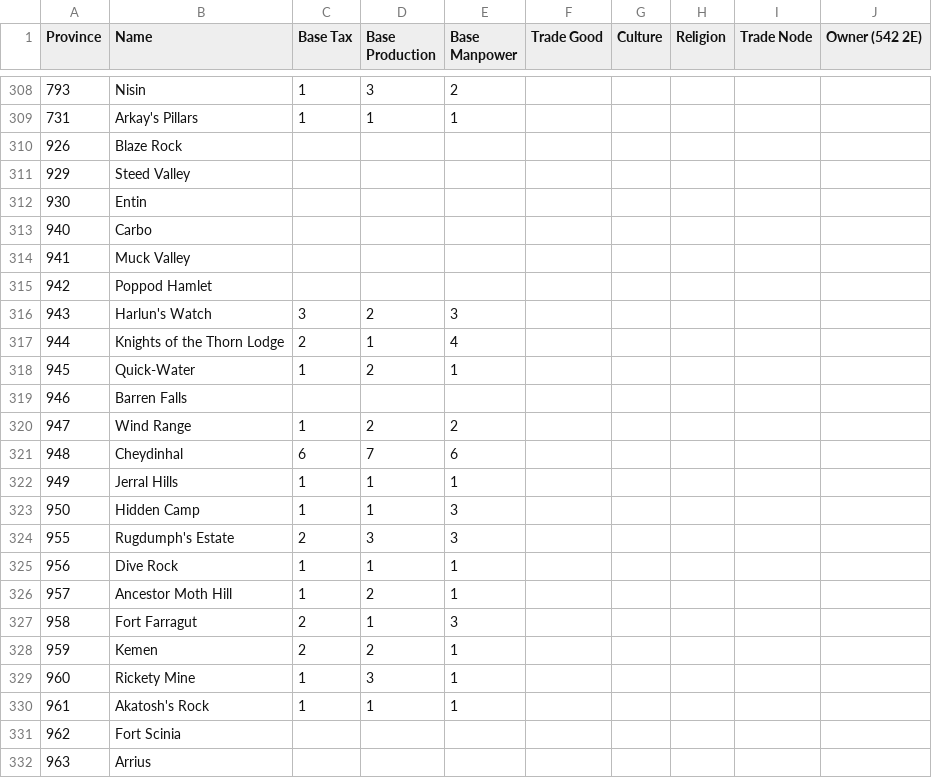
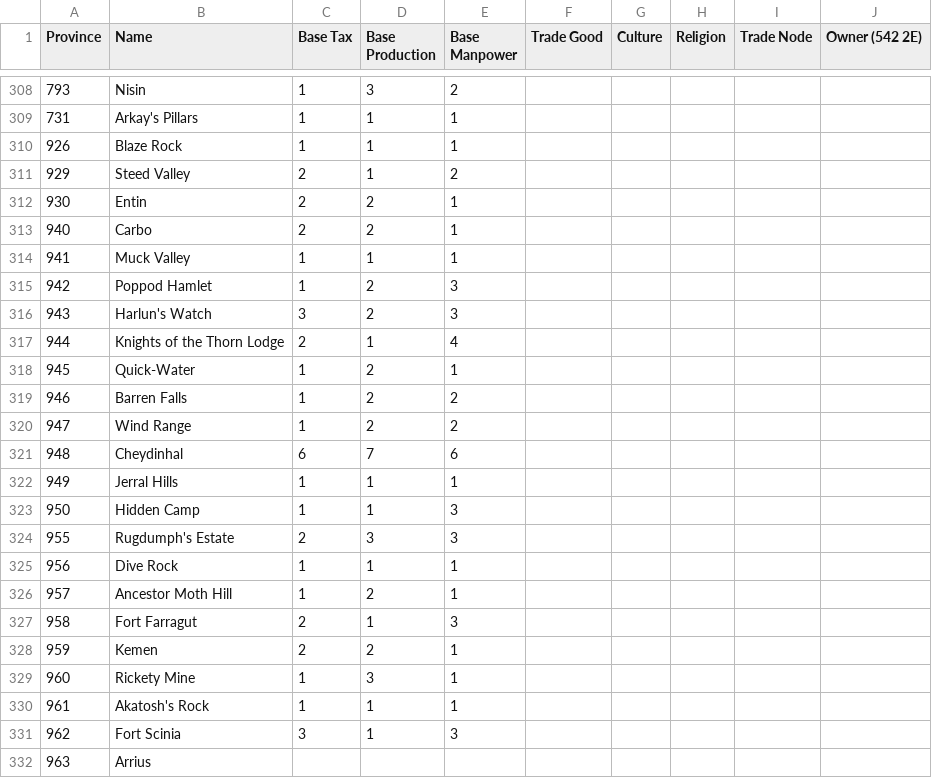
Before and after one commit to toilercleaner666/nirn, a CSV file: DevMap.csv, drawn as a sheet; only a part is shown, gaps mark what is left out.

Commit message:
Update DevMap.csv

```diff
--- a/DevMap.csv
+++ b/DevMap.csv
@@ -309,8 +309,8 @@ Province,Name,Base Tax,Base Production,Base Manpower,Trade Good,Culture,Religion
 731, Arkay's Pillars,1,1,1,,,,,
-926, Blaze Rock,,,,,,,,
-929, Steed Valley,,,,,,,,
-930, Entin,,,,,,,,
-940, Carbo,,,,,,,,
-941, Muck Valley,,,,,,,,
-942, Poppod Hamlet,,,,,,,,
+926, Blaze Rock,1,1,1,,,,,
+929, Steed Valley,2,1,2,,,,,
+930, Entin,2,2,1,,,,,
+940, Carbo,2,2,1,,,,,
+941, Muck Valley,1,1,1,,,,,
+942, Poppod Hamlet,1,2,3,,,,,
 943, Harlun's Watch,3,2,3,,,,,
@@ -318,3 +318,3 @@ Province,Name,Base Tax,Base Production,Base Manpower,Trade Good,Culture,Religion
 945 ,Quick-Water,1,2,1,,,,,
-946 ,Barren Falls,,,,,,,,
+946 ,Barren Falls,1,2,2,,,,
 947, Wind Range,1,2,2,,,,,
@@ -330,3 +330,3 @@ Province,Name,Base Tax,Base Production,Base Manpower,Trade Good,Culture,Religion
 961, Akatosh's Rock,1,1,1,,,,,
-962, Fort Scinia,,,,,,,,
+962, Fort Scinia,3,1,3,,,,,
 963, Arrius,,,,,,,,
```
